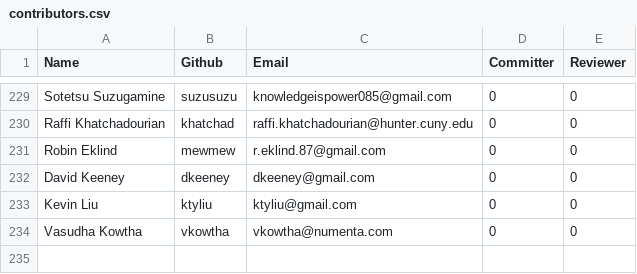
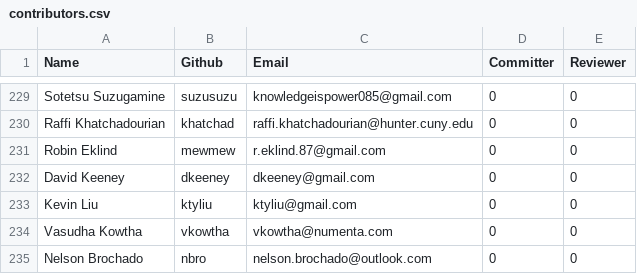
Before and after one commit to rhyolight/numenta-web, a CSV file: packages/numenta.org/static/resources/contributors.csv, drawn as a sheet; only a part is shown, gaps mark what is left out.

Commit message:
adding contributor

```diff
--- a/packages/numenta.org/static/resources/contributors.csv
+++ b/packages/numenta.org/static/resources/contributors.csv
@@ -234 +234,2 @@ Kevin Liu,ktyliu,ktyliu@gmail.com,0,0
 Vasudha Kowtha,vkowtha,vkowtha@numenta.com,0,0
+Nelson Brochado,nbro,nelson.brochado@outlook.com,0,0
```
